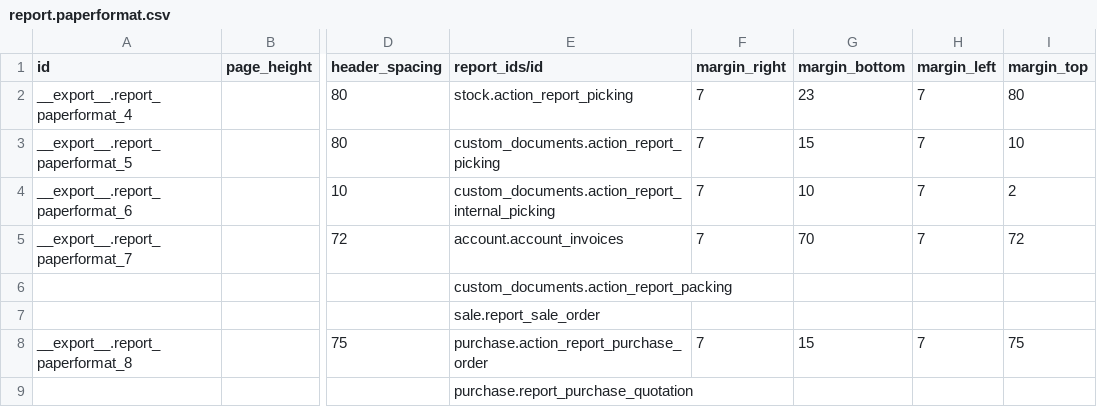
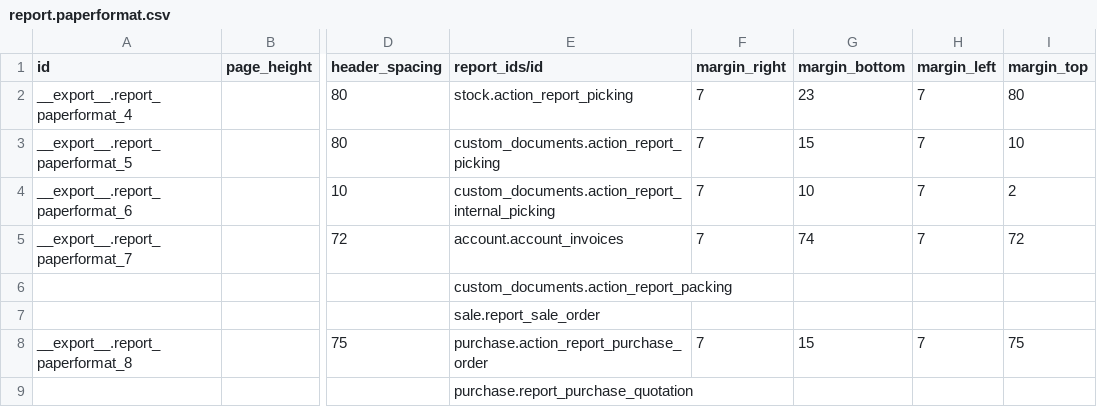
Before and after one commit to Comunitea/CMNT_00019_2014_BU, a CSV file: project-addons/custom_documents/data/report.paperformat.csv, drawn as a sheet; only a part is shown, gaps mark what is left out; the diff names each change by its address in the sheet, - before the commit and + after, or states it on an @@ line.

Commit message:
[FIX]custom_documents: Correcciones credito y caución.

```diff
--- a/project-addons/custom_documents/data/report.paperformat.csv
+++ b/project-addons/custom_documents/data/report.paperformat.csv
-G5 (margin_bottom): 70
+G5 (margin_bottom): 74
```
Also changed, not shown: 4 other files.
